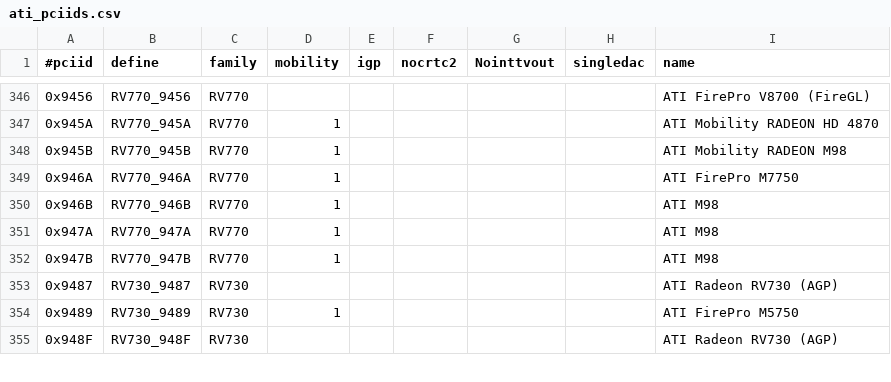
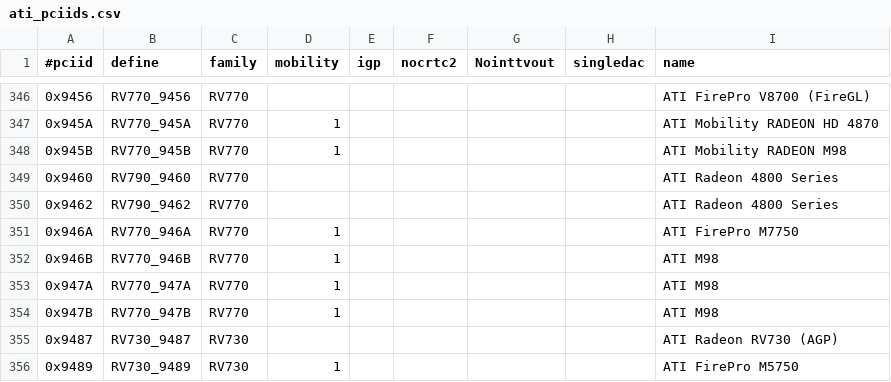
Before and after one commit to RAOF/xf86-video-ati, a CSV file: src/pcidb/ati_pciids.csv, drawn as a sheet; only a part is shown, gaps mark what is left out; the shorter side is filled out with more unchanged rows; the diff names each change by its address in the sheet, - before the commit and + after, or states it on an @@ line.

```diff
--- a/src/pcidb/ati_pciids.csv
+++ b/src/pcidb/ati_pciids.csv
+row 349: 0x9460 | RV790_9460 | RV770 |  |  |  |  |  | ATI Radeon 4800 Series
+row 350: 0x9462 | RV790_9462 | RV770 |  |  |  |  |  | ATI Radeon 4800 Series
```
Also changed, not shown: 5 other files.
